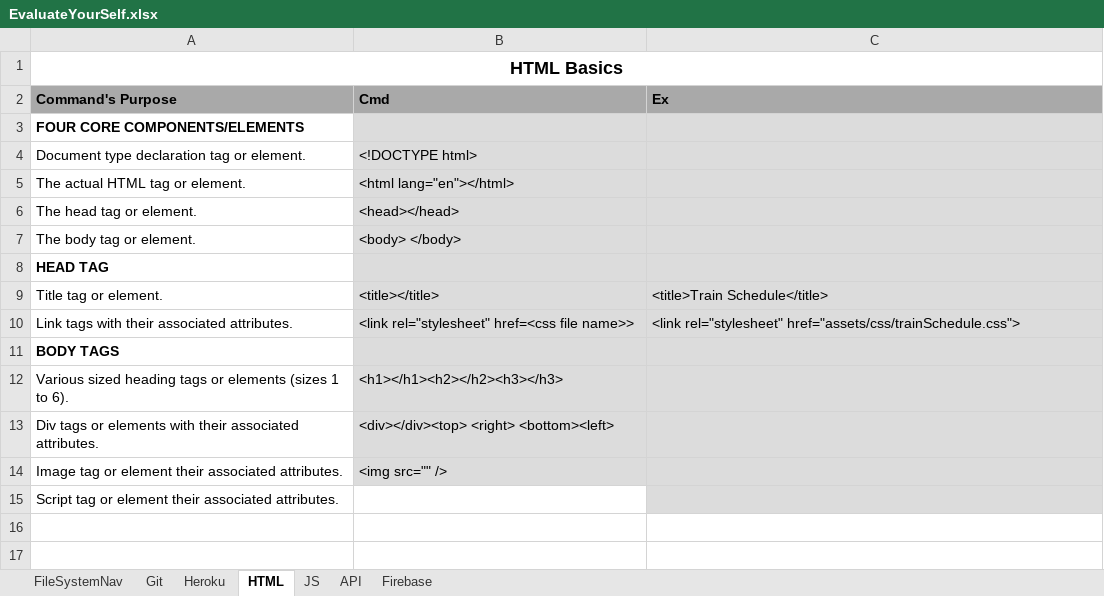
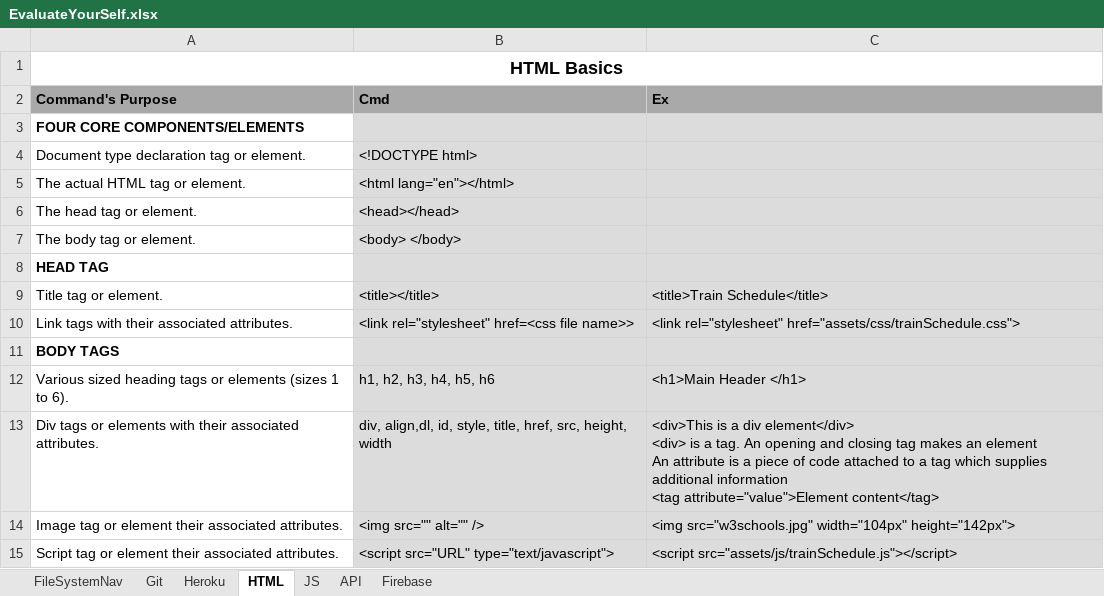
Before and after one commit to PadmajaKondeti/RCB-Notes, an Excel workbook: EvaluateYourSelf.xlsx, sheet HTML, drawn as a sheet; values as stored, in another font and other column widths than the file's, no borders; ↵ is a line break in a cell; the diff names each change by its address in the sheet, - before the commit and + after, or states it on an @@ line.

```diff
--- a/EvaluateYourSelf.xlsx (sheet HTML)
+++ b/EvaluateYourSelf.xlsx (sheet HTML)
-B12 (Cmd): <h1></h1><h2></h2><h3></h3>
+B12 (Cmd): h1, h2, h3, h4, h5, h6
-C12 (Ex): (empty)
+C12 (Ex): <h1>Main Header </h1>
-B13 (Cmd): <div></div><top> <right> <bottom><left>
+B13 (Cmd): div, align,dl, id, style, title, href, src, height, width
-C13 (Ex): (empty)
+C13 (Ex): <div>This is a div element</div> ↵ <div> is a tag. An opening and closing tag makes an element ↵ An attribute is a piece of code attached to a tag which supplies additional information ↵ <tag attribute="value">Element content</tag>
-B14 (Cmd): <img src="" />
+B14 (Cmd): <img src="" alt="" />
-C14 (Ex): (empty)
+C14 (Ex): <img src="w3schools.jpg" width="104px" height="142px">
-B15 (Cmd): (empty)
+B15 (Cmd): <script src="URL" type="text/javascript">
-B15 fill: none
+B15 fill: #DCDCDC
-C15 (Ex): (empty)
+C15 (Ex): <script src="assets/js/trainSchedule.js"></script>
```
Also changed, not shown: sheet JS, sheet Firebase, sheet API.
